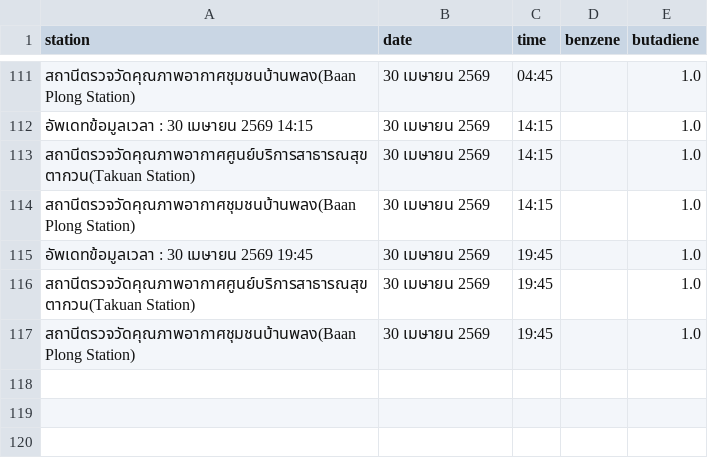
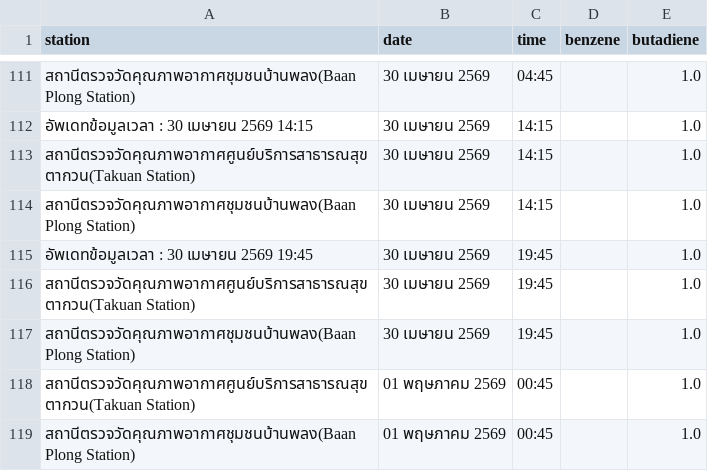
Before and after one commit to jeeraphat8647/air-monitor2, a CSV file: data/air_data.csv, drawn as a sheet; only a part is shown, gaps mark what is left out.

```diff
--- a/data/air_data.csv
+++ b/data/air_data.csv
@@ -117 +117,3 @@
 สถานีตรวจวัดคุณภาพอากาศชุมชนบ้านพลง(Baan Plong Station),30 เมษายน 2569,19:45,,1.0
+สถานีตรวจวัดคุณภาพอากาศศูนย์บริการสาธารณสุขตากวน(Takuan Station),01 พฤษภาคม 2569,00:45,,1.0
+สถานีตรวจวัดคุณภาพอากาศชุมชนบ้านพลง(Baan Plong Station),01 พฤษภาคม 2569,00:45,,1.0
```
Also changed, not shown: 1 other file.
